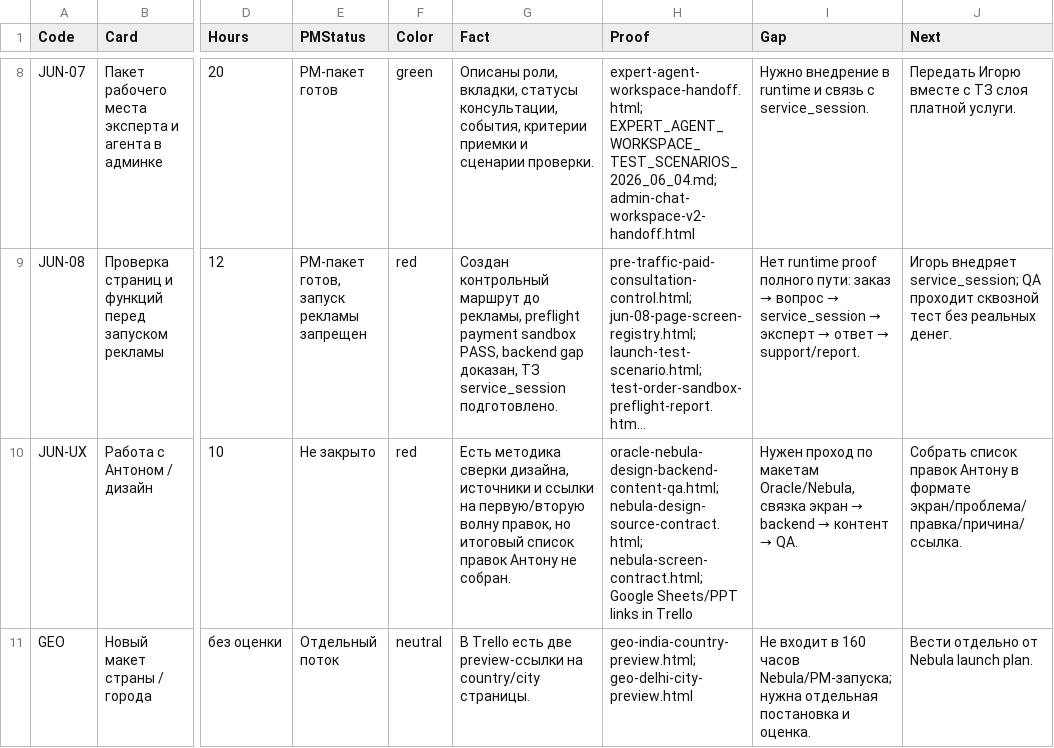
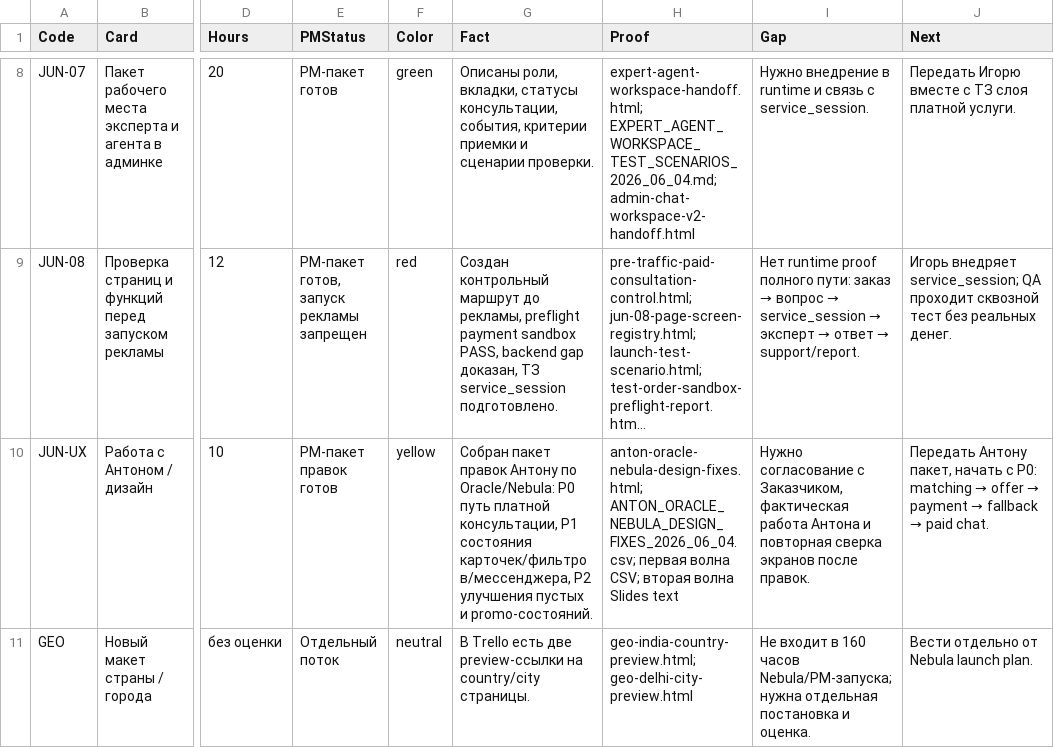
Before and after one commit to cutthreat/confideline, a CSV file: web/blue-panel/docs/artifacts/TRELLO_JUNE_FACT_STATUS_2026_06_04.csv, drawn as a sheet; only a part is shown, gaps mark what is left out; long unchanged cells end in …; the diff names each change by its address in the sheet, - before the commit and + after, or states it on an @@ line.

Commit message:
Add Anton design fixes package

```diff
--- a/web/blue-panel/docs/artifacts/TRELLO_JUNE_FACT_STATUS_2026_06_04.csv
+++ b/web/blue-panel/docs/artifacts/TRELLO_JUNE_FACT_STATUS_2026_06_04.csv
-E10 (PMStatus): Не закрыто
+E10 (PMStatus): PM-пакет правок готов
-F10 (Color): red
+F10 (Color): yellow
-G10 (Fact): Есть методика сверки дизайна, источники и ссылки на первую/вторую волну правок, но итоговый список правок Антону не собран.
+G10 (Fact): Собран пакет правок Антону по Oracle/Nebula: P0 путь платной консультации, P1 состояния карточек/фильтров/мессенджера, P2 улучшения пустых и promo-состояний.
-H10 (Proof): oracle-nebula-design-backend-content-qa.html; nebula-design-source-contract.html; nebula-screen-contract.html; Google Sheets/PPT links in Trello
+H10 (Proof): anton-oracle-nebula-design-fixes.html; ANTON_ORACLE_NEBULA_DESIGN_FIXES_2026_06_04.csv; первая волна CSV; вторая волна Slides text
@@ I10 (Gap): Нужен проход по макетам Oracle/Nebula, связка экран → backend → контент → QA. → Нужно согласование с Заказчиком, фактическая работа Антона и повторная сверка экранов после правок. @@
@@ J10 (Next): Собрать список правок Антону в формате экран/проблема/правка/причина/ссылка. → Передать Антону пакет, начать с P0: matching → offer → payment → fallback → paid chat. @@
```
Also changed, not shown: 6 other files.
